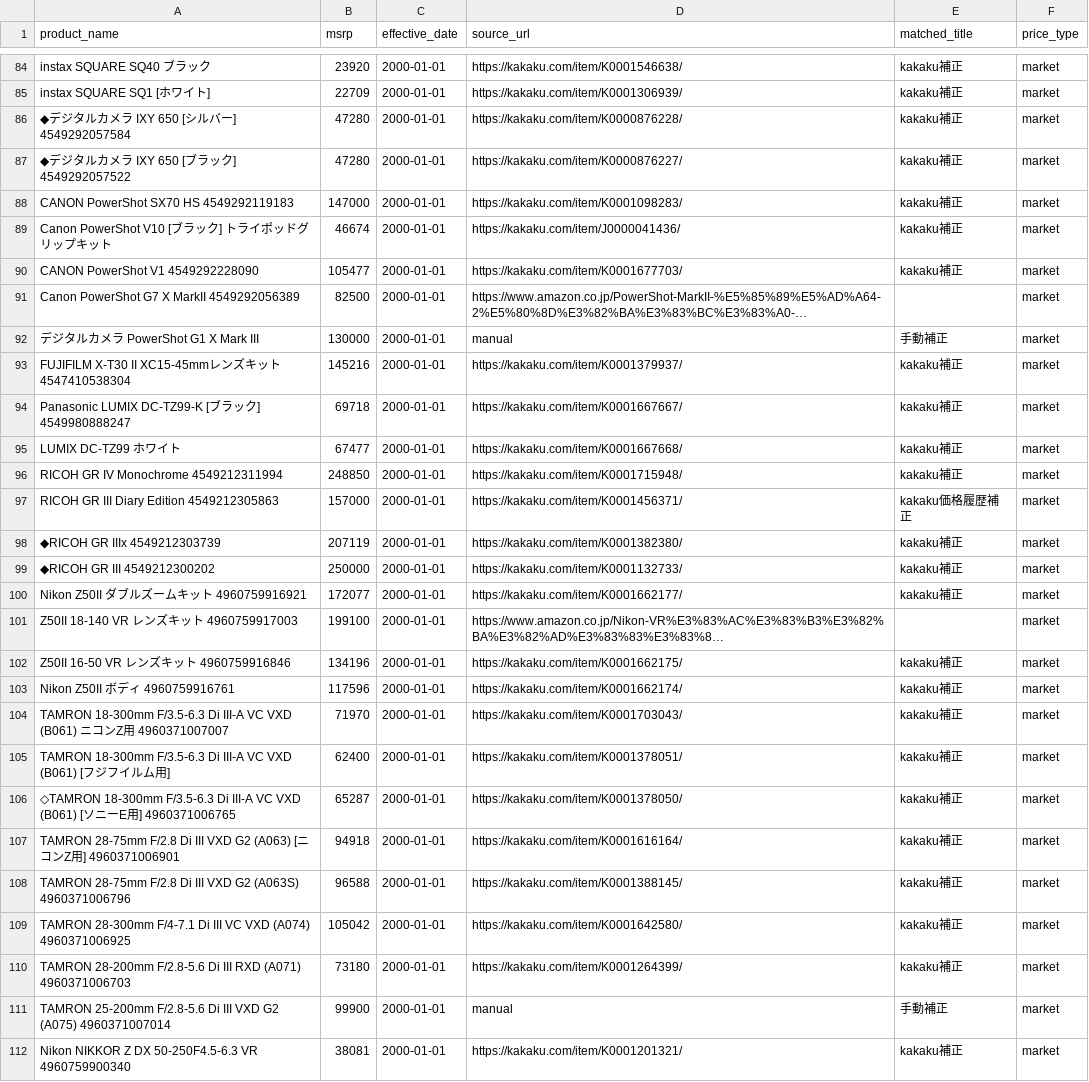
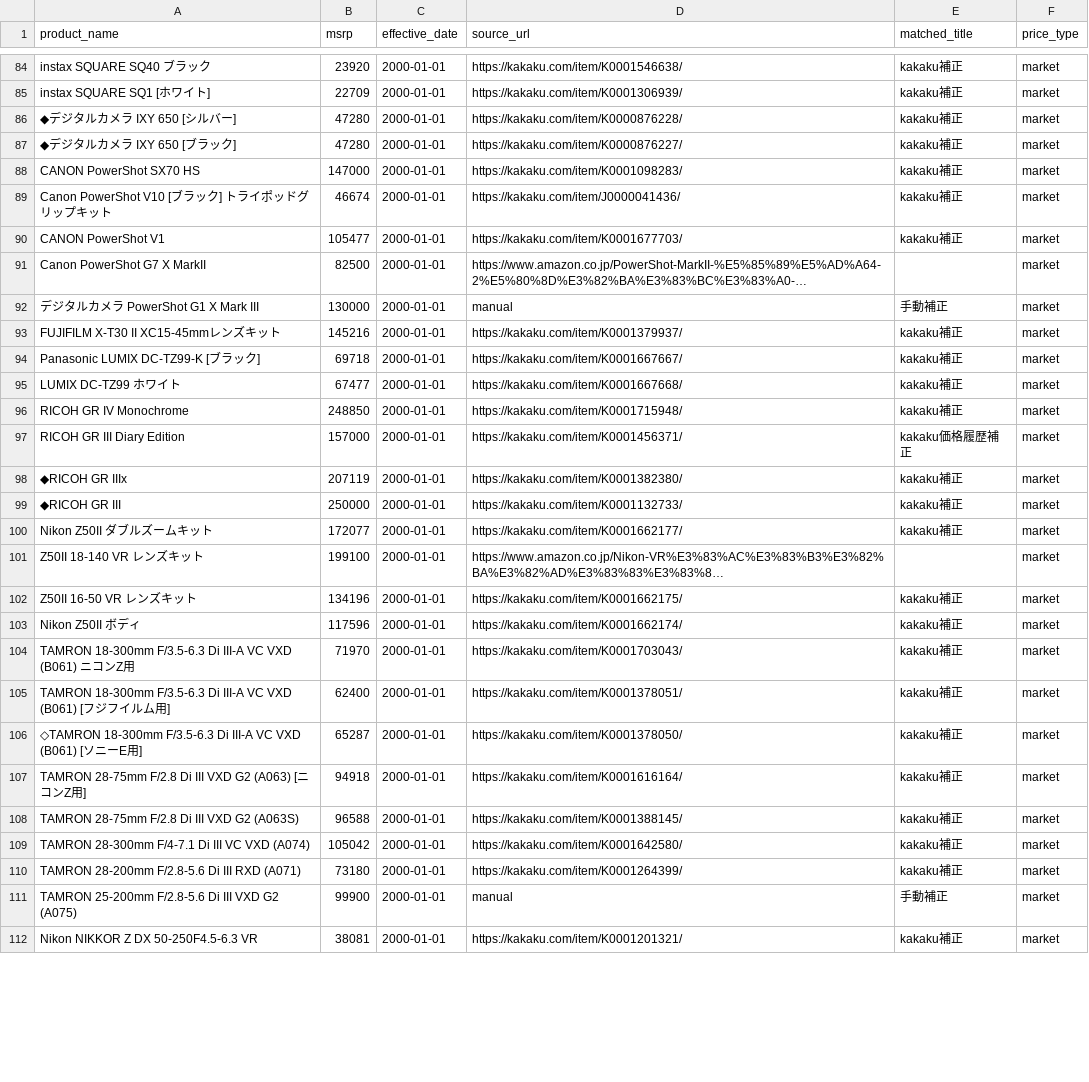
Before and after one commit to makkinngami-cmd/sedori-navi, a CSV file: data/msrp.csv, drawn as a sheet; only a part is shown, gaps mark what is left out; long unchanged cells end in …; the diff covers the shown part only; the diff names each change by its address in the sheet, - before the commit and + after, or states it on an @@ line.

```diff
--- a/data/msrp.csv
+++ b/data/msrp.csv
-A86 (product_name): ◆デジタルカメラ IXY 650 [シルバー] 4549292057584
+A86 (product_name): ◆デジタルカメラ IXY 650 [シルバー]
-A87 (product_name): ◆デジタルカメラ IXY 650 [ブラック] 4549292057522
+A87 (product_name): ◆デジタルカメラ IXY 650 [ブラック]
-A88 (product_name): CANON PowerShot SX70 HS 4549292119183
+A88 (product_name): CANON PowerShot SX70 HS
-A90 (product_name): CANON PowerShot V1 4549292228090
+A90 (product_name): CANON PowerShot V1
-A91 (product_name): Canon PowerShot G7 X MarkII 4549292056389
+A91 (product_name): Canon PowerShot G7 X MarkII
-A93 (product_name): FUJIFILM X-T30 II XC15-45mmレンズキット 4547410538304
+A93 (product_name): FUJIFILM X-T30 II XC15-45mmレンズキット
-A94 (product_name): Panasonic LUMIX DC-TZ99-K [ブラック] 4549980888247
+A94 (product_name): Panasonic LUMIX DC-TZ99-K [ブラック]
-A96 (product_name): RICOH GR IV Monochrome 4549212311994
+A96 (product_name): RICOH GR IV Monochrome
-A97 (product_name): RICOH GR III Diary Edition 4549212305863
+A97 (product_name): RICOH GR III Diary Edition
-A98 (product_name): ◆RICOH GR IIIx 4549212303739
+A98 (product_name): ◆RICOH GR IIIx
-A99 (product_name): ◆RICOH GR III 4549212300202
+A99 (product_name): ◆RICOH GR III
-A100 (product_name): Nikon Z50II ダブルズームキット 4960759916921
+A100 (product_name): Nikon Z50II ダブルズームキット
-A101 (product_name): Z50II 18-140 VR レンズキット 4960759917003
+A101 (product_name): Z50II 18-140 VR レンズキット
-A102 (product_name): Z50II 16-50 VR レンズキット 4960759916846
+A102 (product_name): Z50II 16-50 VR レンズキット
-A103 (product_name): Nikon Z50II ボディ 4960759916761
+A103 (product_name): Nikon Z50II ボディ
-A104 (product_name): …Z用 4960371007007
+A104 (product_name): …Z用
-A106 (product_name): …用] 4960371006765
+A106 (product_name): …用]
-A107 (product_name): …用] 4960371006901
+A107 (product_name): …用]
-A108 (product_name): …G2 (A063S) 4960371006796
+A108 (product_name): …G2 (A063S)
-A109 (product_name): …VXD (A074) 4960371006925
+A109 (product_name): …VXD (A074)
-A110 (product_name): …RXD (A071) 4960371006703
+A110 (product_name): …RXD (A071)
-A111 (product_name): …G2 (A075) 4960371007014
+A111 (product_name): …G2 (A075)
-A112 (product_name): Nikon NIKKOR Z DX 50-250F4.5-6.3 VR 4960759900340
+A112 (product_name): Nikon NIKKOR Z DX 50-250F4.5-6.3 VR
```
Also changed, not shown: 18 edited cells elsewhere in this file, data/prices.csv, docs/msrp.csv, 7 other files.
